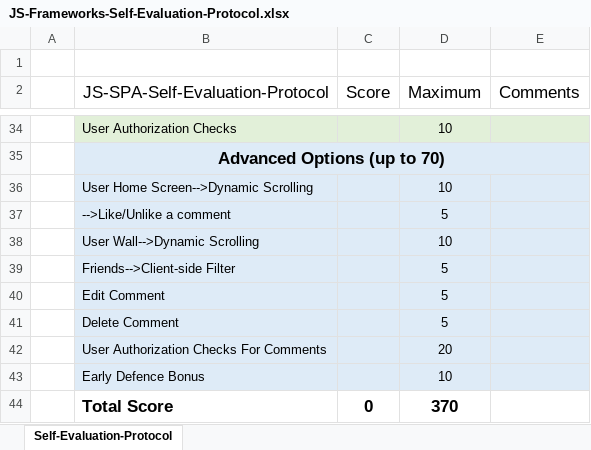
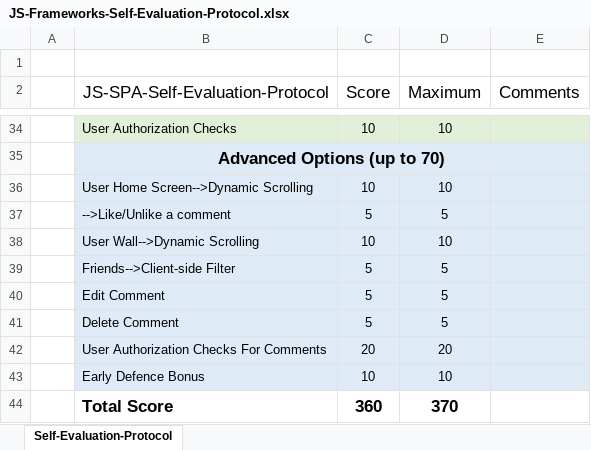
Before and after one commit to IvanHristov/Social-Network-Project-AngularJS, an Excel workbook: JS-Frameworks-Self-Evaluation-Protocol.xlsx, sheet Self-Evaluation-Protocol, drawn as a sheet; only a part is shown, gaps mark what is left out; values as stored, in another font and other column widths than the file's, no borders; the diff covers the shown part only; the diff names each change by its address in the sheet, - before the commit and + after, or states it on an @@ line.

Commit message:
protocol

```diff
--- a/JS-Frameworks-Self-Evaluation-Protocol.xlsx (sheet Self-Evaluation-Protocol)
+++ b/JS-Frameworks-Self-Evaluation-Protocol.xlsx (sheet Self-Evaluation-Protocol)
-C34 (Score): (empty)
+C34 (Score): 10
-C36 (Score): (empty)
+C36 (Score): 10
-C37 (Score): (empty)
+C37 (Score): 5
-C38 (Score): (empty)
+C38 (Score): 10
-C39:C41 (Score): (empty)
+C39:C41 (Score): 5
-C42 (Score): (empty)
+C42 (Score): 20
-C43 (Score): (empty)
+C43 (Score): 10
-C44 (Score): 0
+C44 (Score): 360
```
Also changed, not shown: 25 edited cells elsewhere in this sheet.
